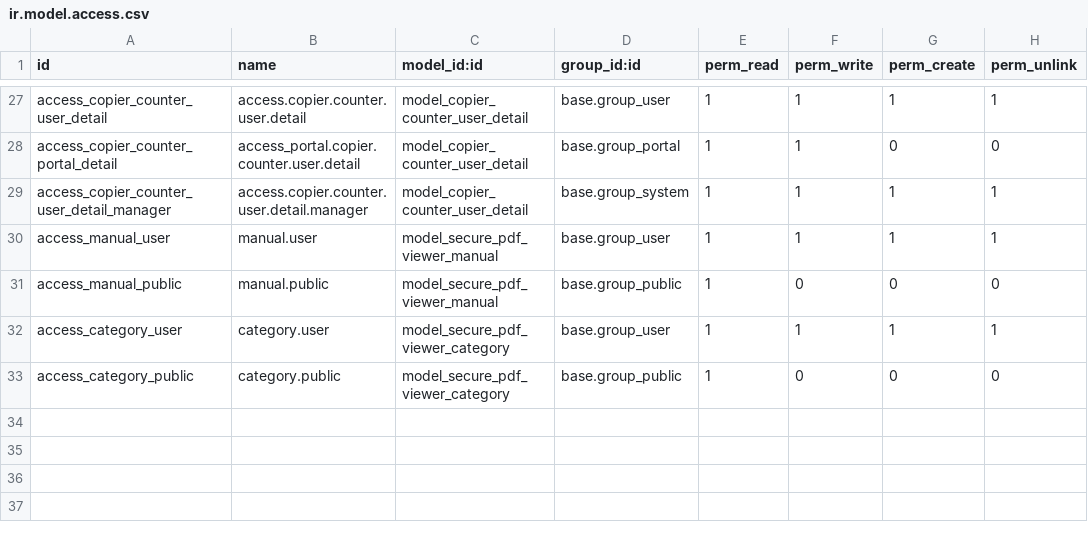
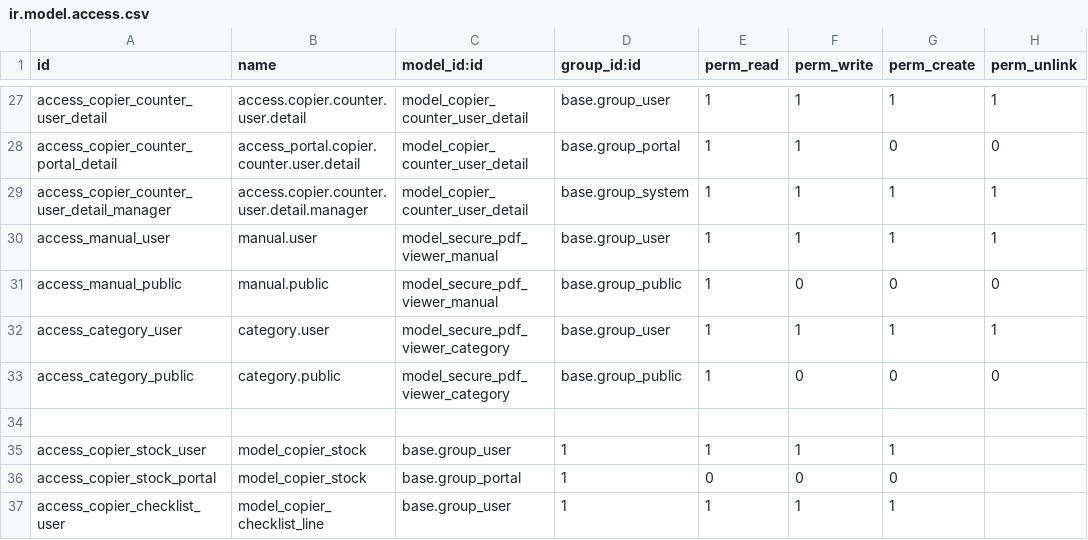
Before and after one commit to isidrovera/copier_company, a CSV file: security/ir.model.access.csv, drawn as a sheet; only a part is shown, gaps mark what is left out.

Commit message:
agregando stock

```diff
--- a/security/ir.model.access.csv
+++ b/security/ir.model.access.csv
@@ -33 +33,5 @@ access_category_user,category.user,model_secure_pdf_viewer_category,base.group_u
 access_category_public,category.public,model_secure_pdf_viewer_category,base.group_public,1,0,0,0
+
+access_copier_stock_user,model_copier_stock,base.group_user,1,1,1,1
+access_copier_stock_portal,model_copier_stock,base.group_portal,1,0,0,0
+access_copier_checklist_user,model_copier_checklist_line,base.group_user,1,1,1,1
```
Also changed, not shown: 8 other files.
